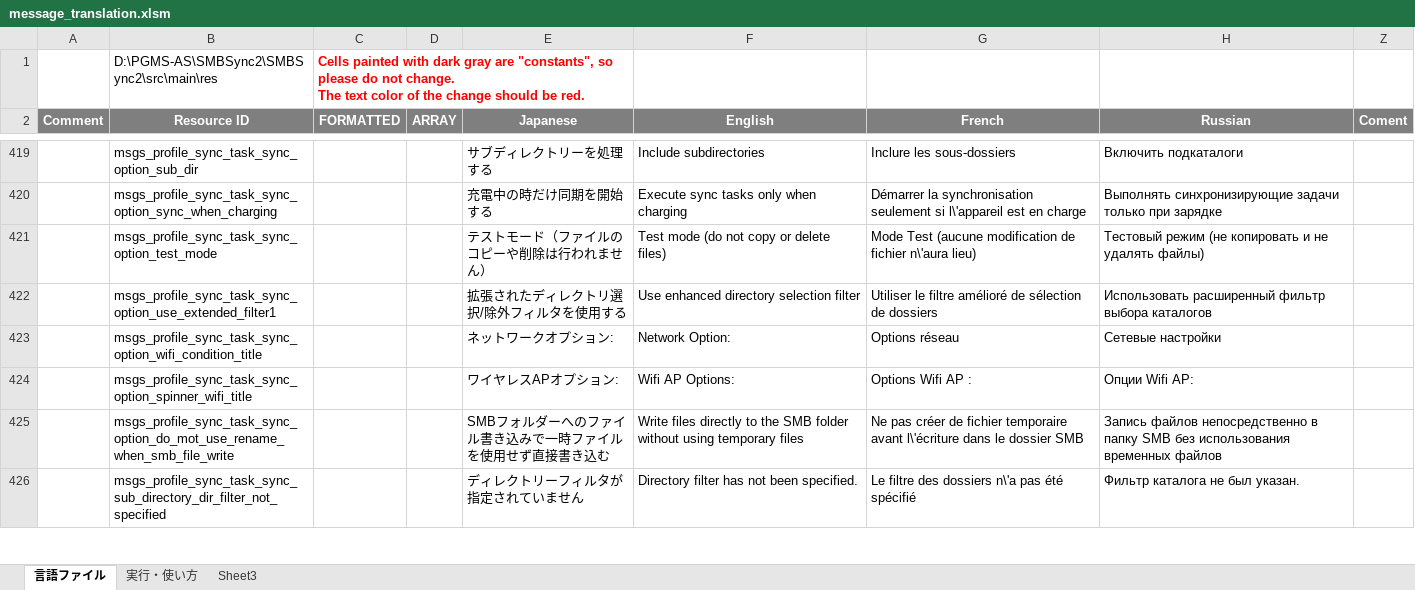
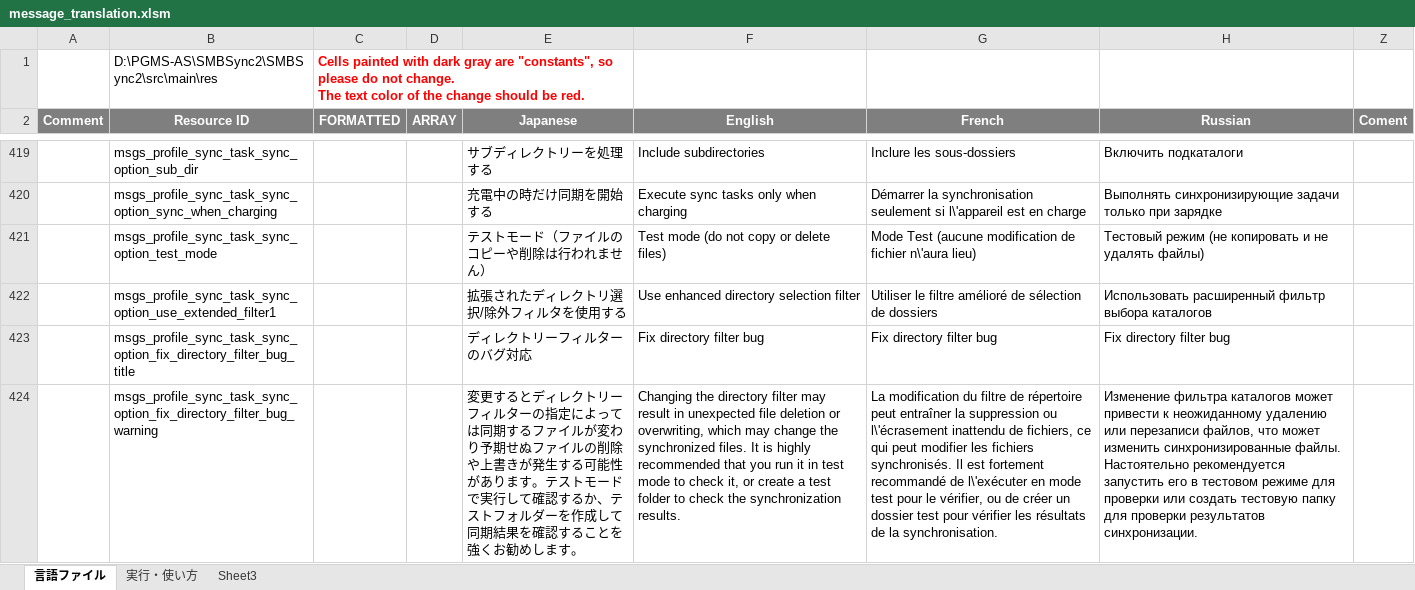
Before and after one commit to Sentaroh/SMBSync2, an Excel workbook: message_translation.xlsm, sheet 言語ファイル, drawn as a sheet; only a part is shown, gaps mark what is left out; the shorter side is filled out with more unchanged rows; values as stored, in another font and other column widths than the file's, no borders; charts and pictures not drawn; the diff covers the shown part only; the diff names each change by its address in the sheet, - before the commit and + after, or states it on an @@ line.

Commit message:
Fix directory filter bug

```diff
--- a/message_translation.xlsm (sheet 言語ファイル)
+++ b/message_translation.xlsm (sheet 言語ファイル)
+row 423:  | msgs_profile_sync_task_sync_option_fix_directory_filter_bug_title |  |  | ディレクトリーフィルターのバグ対応 | Fix directory filter bug | Fix directory filter bug | Fix directory filter bug
+row 424:  | msgs_profile_sync_task_sync_option_fix_directory_filter_bug_warning |  |  | 変更するとディレクトリーフィルターの指定によっては同期するファイルが変わり予期せぬファイルの削除や上書きが発生する可能性があります。テストモードで実行して確認するか、テストフォルダーを作成して同期結果を確認することを強くお勧めします。 | Changing the directory filter may result in unexpected file deletion or overwriting, which may change the synchronized files. It is highly recommended that you run it in test mode to check it, or create a test folder to check the synchronization results. | La modification du filtre de répertoire peut entraîner la suppression ou l\'écrasement inattendu de fichiers, ce qui peut modifier les fichiers synchronisés. Il est fortement recommandé de l\'exécuter en mode test pour le vérifier, ou de créer un dossier test pour vérifier les résultats de la synchronisation. | Изменение фильтра каталогов может привести к неожиданному удалению или перезаписи файлов, что может изменить синхронизированные файлы. Настоятельно рекомендуется запустить его в тестовом режиме для проверки или создать тестовую папку для проверки результатов синхронизации.
```
Also changed, not shown: 3 added rows elsewhere in this sheet, 11 other files.
